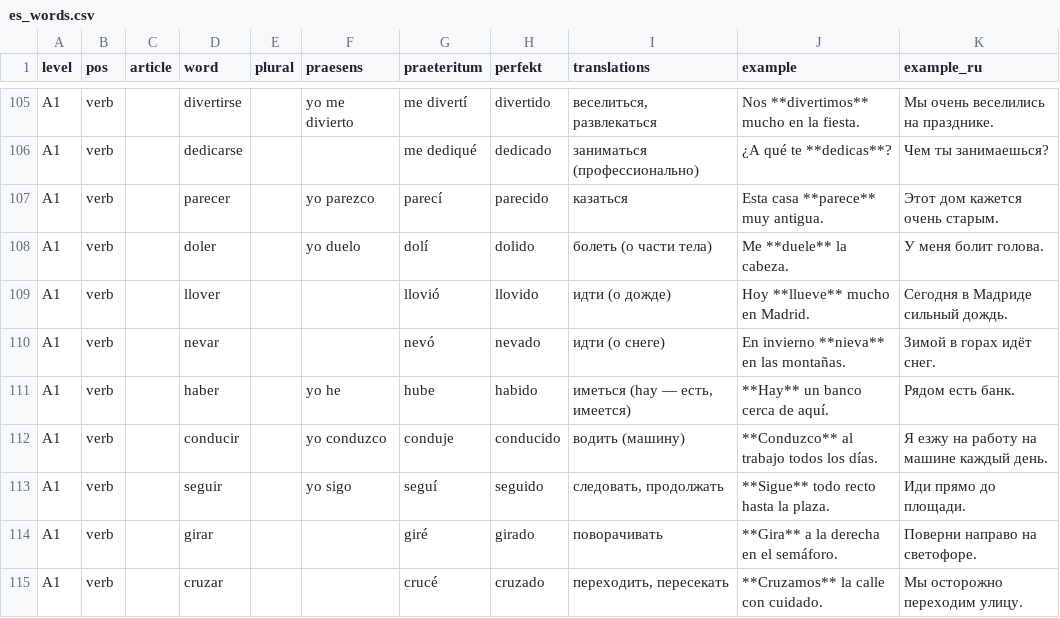
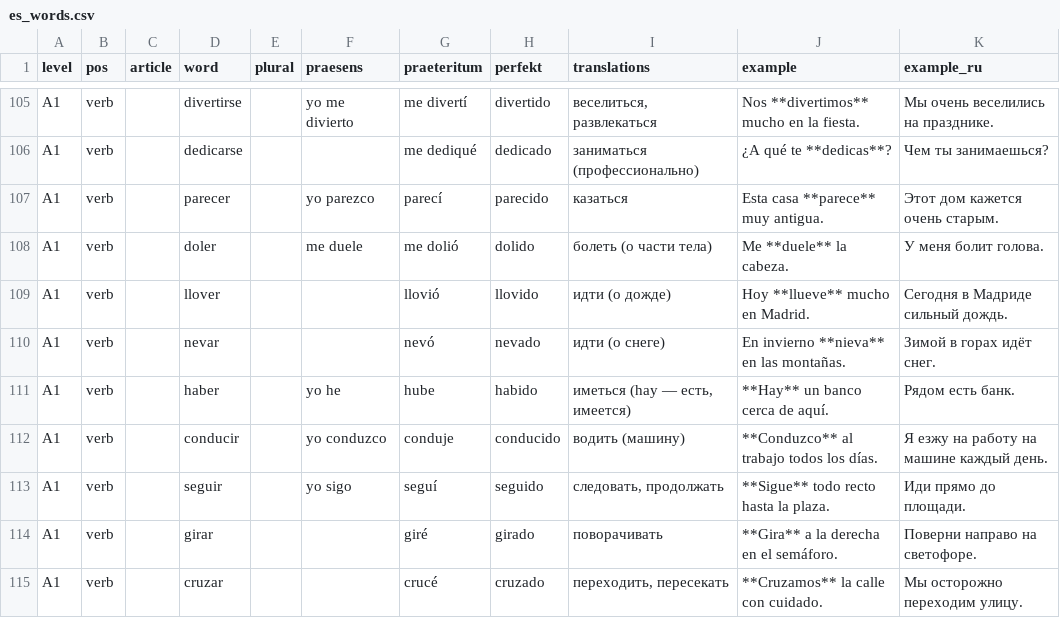
Before and after one commit to THEproVANO/german_words, a CSV file: data/es_words.csv, drawn as a sheet; only a part is shown, gaps mark what is left out.

```diff
--- a/data/es_words.csv
+++ b/data/es_words.csv
@@ -107,3 +107,3 @@ A1;verb;;dedicarse;;;me dediqué;dedicado;заниматься (професси
 A1;verb;;parecer;;yo parezco;parecí;parecido;казаться;Esta casa **parece** muy antigua.;Этот дом кажется очень старым.
-A1;verb;;doler;;yo duelo;dolí;dolido;болеть (о части тела);Me **duele** la cabeza.;У меня болит голова.
+A1;verb;;doler;;me duele;me dolió;dolido;болеть (о части тела);Me **duele** la cabeza.;У меня болит голова.
 A1;verb;;llover;;;llovió;llovido;идти (о дожде);Hoy **llueve** mucho en Madrid.;Сегодня в Мадриде сильный дождь.
```
